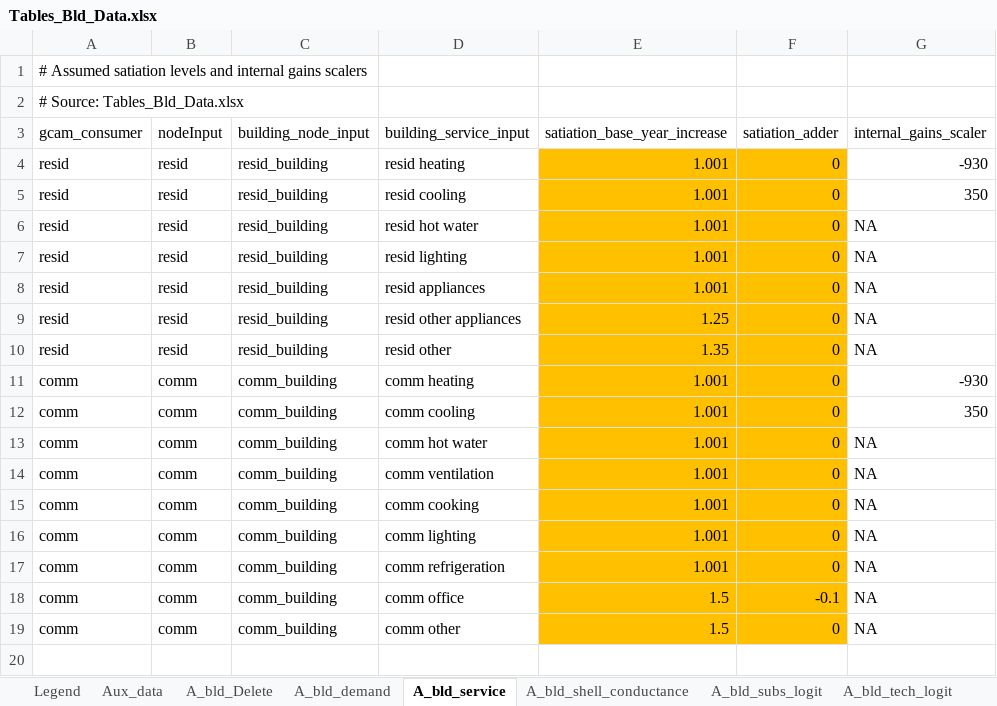
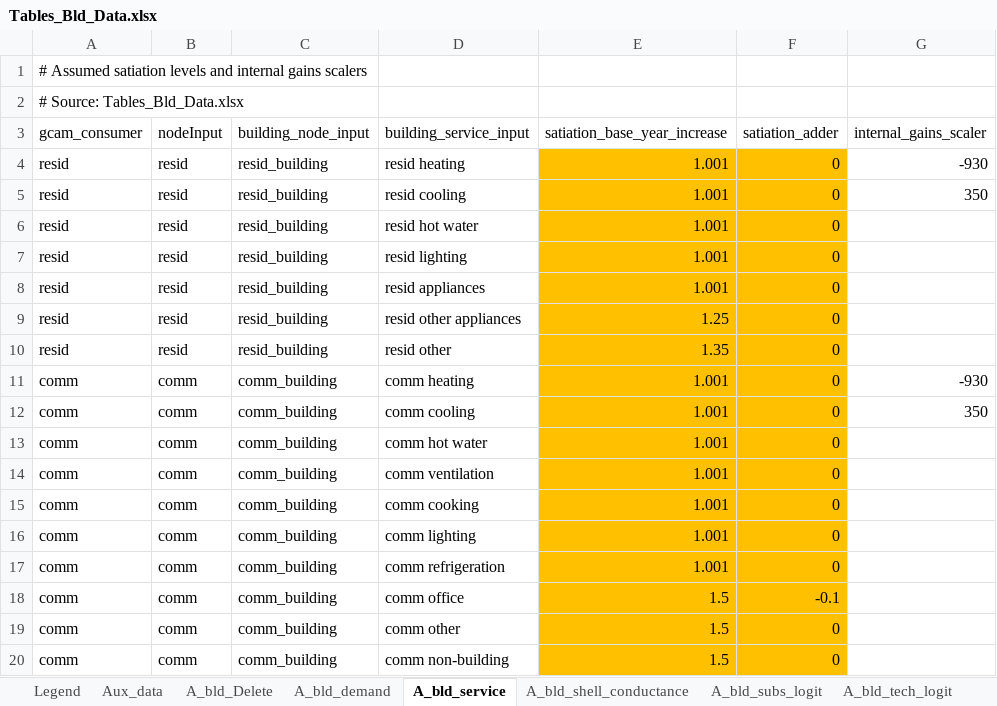
Before and after one commit to JGCRI/gcam-core, an Excel workbook: rgcam-data-system/rgcam-data/Assumptions/Tables_Bld_Data.xlsx, sheet A_bld_service, drawn as a sheet; values as stored, in another font and other column widths than the file's, no borders; the diff names each change by its address in the sheet, - before the commit and + after, or states it on an @@ line.

Commit message:
Merging of BEND files with standard RGCAM and improvements / error corrections to district services

```diff
--- a/rgcam-data-system/rgcam-data/Assumptions/Tables_Bld_Data.xlsx (sheet A_bld_service)
+++ b/rgcam-data-system/rgcam-data/Assumptions/Tables_Bld_Data.xlsx (sheet A_bld_service)
-G6:G10 (internal_gains_scaler): NA
+G6:G10 (internal_gains_scaler): (empty)
-G13:G19 (internal_gains_scaler): NA
+G13:G19 (internal_gains_scaler): (empty)
+row 20: comm | comm | comm_building | comm non-building | 1.5 | 0
```
Also changed, not shown: sheet A_bld_tech_eff_Y, sheet Legend, sheet A_bld_technology, sheet A_bld_tech_logit, sheet A_bld_subs_logit, formulas that keep their value, 49 other files.
